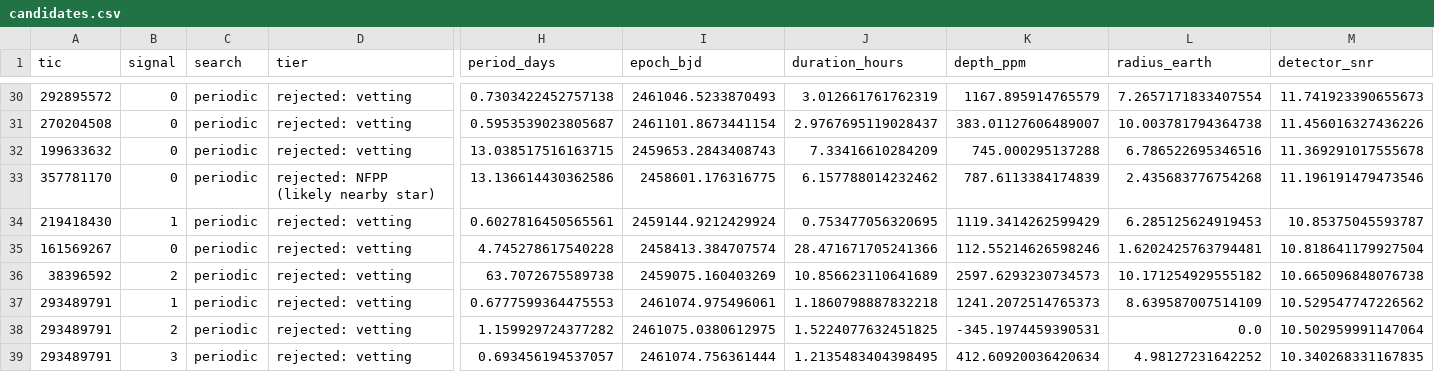
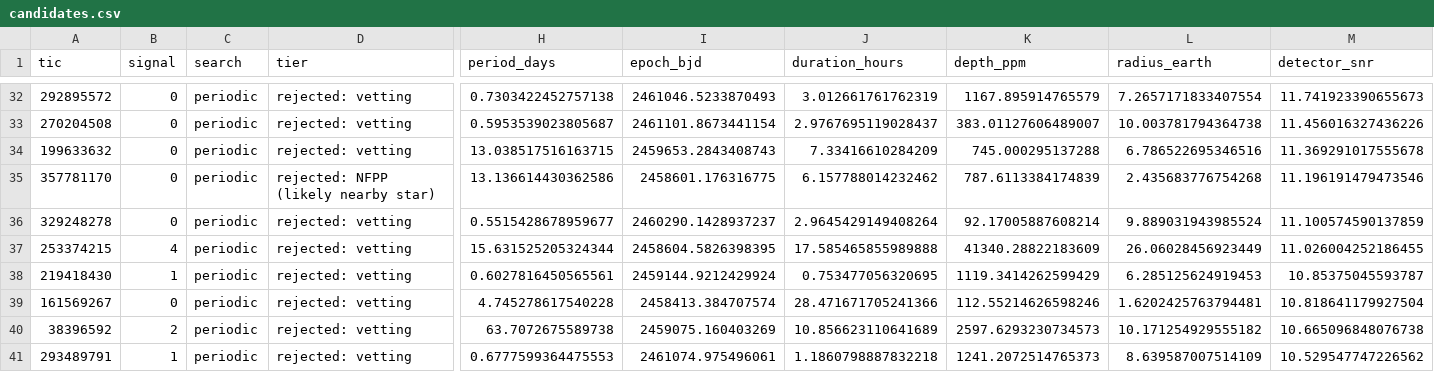
Before and after one commit to isakruas/fbls, a CSV file: public/2026-11-05/candidates.csv, drawn as a sheet; only a part is shown, gaps mark what is left out; the shorter side is filled out with more unchanged rows; rows hold the shown columns only; the diff covers the shown part only; the diff names each change by its address in the sheet, - before the commit and + after, or states it on an @@ line.

Commit message:
Publish: the detector runs again on each CTOI star for the period maxima panel of its figure

```diff
--- a/public/2026-11-05/candidates.csv
+++ b/public/2026-11-05/candidates.csv
+row 36: 329248278 | 0 | periodic | rejected: vetting | 0.5515428678959677 | 2460290.1428937237 | 2.9645429149408264 | 92.17005887608214 | 9.889031943985524 | 11.100574590137859
+row 37: 253374215 | 4 | periodic | rejected: vetting | 15.631525205324344 | 2458604.5826398395 | 17.585465855989888 | 41340.28822183609 | 26.06028456923449 | 11.026004252186455
```
Also changed, not shown: 10 added rows elsewhere in this file, public/candidates.csv, 3 other files.
